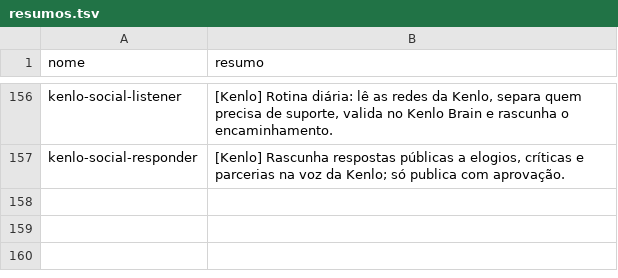
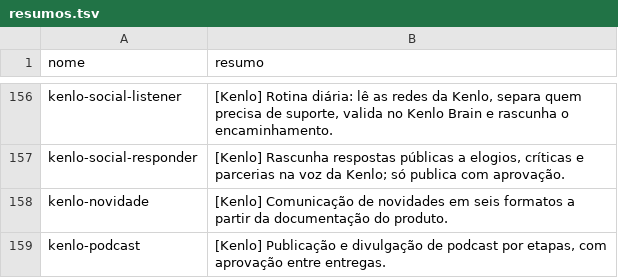
Before and after one commit to thiagobortolozzo-kenlo/claude-skills, a TSV file: scripts/resumos.tsv, drawn as a sheet; only a part is shown, gaps mark what is left out.

Commit message:
docs: incluir resumos dos fluxos personalizados

```diff
--- a/scripts/resumos.tsv
+++ b/scripts/resumos.tsv
@@ -157 +157,3 @@ kenlo-social-listener	[Kenlo] Rotina diária: lê as redes da Kenlo, separa quem
 kenlo-social-responder	[Kenlo] Rascunha respostas públicas a elogios, críticas e parcerias na voz da Kenlo; só publica com aprovação.
+kenlo-novidade	[Kenlo] Comunicação de novidades em seis formatos a partir da documentação do produto.
+kenlo-podcast	[Kenlo] Publicação e divulgação de podcast por etapas, com aprovação entre entregas.
```
